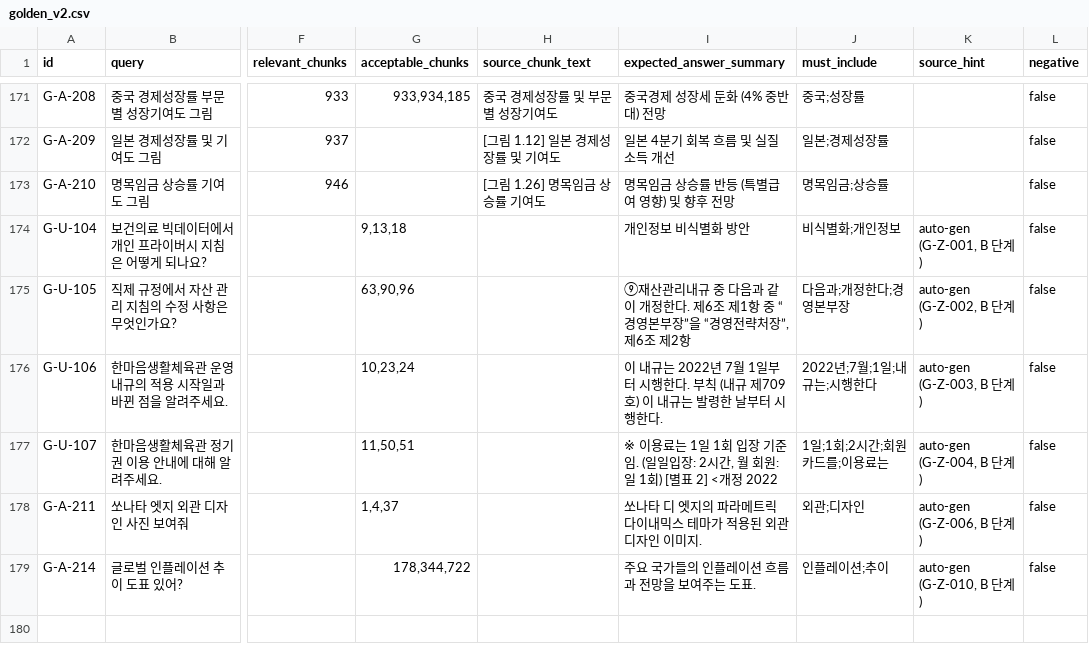
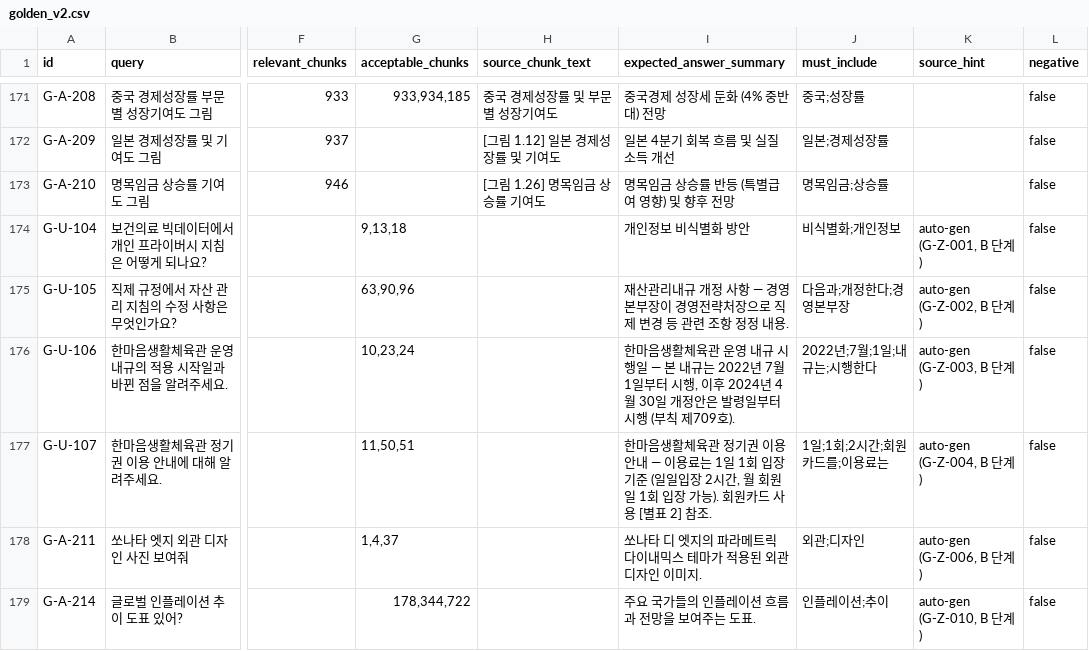
Before and after one commit to woongminKi/Jet-Rag, a CSV file: evals/golden_v2.csv, drawn as a sheet; only a part is shown, gaps mark what is left out; the diff names each change by its address in the sheet, - before the commit and + after, or states it on an @@ line.

Commit message:
fix(evals): G-U-105/106/107 expected_summary 정정 — chunk-text → 의미 요약
B 단계 (LLM 자동 생성) 후속 — 3 row 의 expected_answer_summary 자리에
chunk-text 가 채워진 문제 fix. RAGAS judge (faithfulness, answer_relevancy)
가 더 의미있는 ground truth 와 비교 가능하도록 정정.

정정 (3 cells):
- G-U-105 (직제규정 자산관리): chunk text → "재산관리내규 개정 사항 —
  경영본부장이 경영전략처장으로 직제 변경 등 관련 조항 정정 내용."
- G-U-106 (한마음 시행일): chunk text → "한마음생활체육관 운영 내규
  시행일 — 본 내규는 2022년 7월 1일부터 시행, 이후 2024년 4월 30일
  개정안은 발령일부터 시행 (부칙 제709호)."
- G-U-107 (한마음 정기권): chunk text → "한마음생활체육관 정기권
  이용 안내 — 이용료는 1일 1회 입장 기준 (일일입장 2시간, 월 회원
  일 1회 입장 가능). 회원카드 사용 [별표 2] 참조."

KEEP (이미 적절한 summary):
- G-U-104 ("개인정보 비식별화 방안") — 짧지만 명확
- G-A-211/214 — 의미 요약 형태 정상

CSV 178 row 무결성 ✅ (3 cells 변경, schema 변동 X).
단위 테스트 814 OK / 회귀 0.
누적 cost 변동 0.

직접 측정은 별도 sprint (RAGAS n=30 재측정, cost ~$0.10) 시 검증.

다음 1순위 = TOC default ON 채택 결정 (사용자) 또는
generate_golden_rows.py prompt 강화 (cost 0, 0.5 day).

```diff
--- a/evals/golden_v2.csv
+++ b/evals/golden_v2.csv
-I175 (expected_answer_summary): ⑨재산관리내규 중 다음과 같이 개정한다. 제6조 제1항 중 “경영본부장”을 “경영전략처장”, 제6조 제2항
+I175 (expected_answer_summary): 재산관리내규 개정 사항 — 경영본부장이 경영전략처장으로 직제 변경 등 관련 조항 정정 내용.
-I176 (expected_answer_summary): 이 내규는 2022년 7월 1일부터 시행한다. 부칙 (내규 제709호) 이 내규는 발령한 날부터 시행한다.
+I176 (expected_answer_summary): 한마음생활체육관 운영 내규 시행일 — 본 내규는 2022년 7월 1일부터 시행, 이후 2024년 4월 30일 개정안은 발령일부터 시행 (부칙 제709호).
-I177 (expected_answer_summary): ※ 이용료는 1일 1회 입장 기준임. (일일입장: 2시간, 월 회원: 일 1회) [별표 2] <개정 2022
+I177 (expected_answer_summary): 한마음생활체육관 정기권 이용 안내 — 이용료는 1일 1회 입장 기준 (일일입장 2시간, 월 회원 일 1회 입장 가능). 회원카드 사용 [별표 2] 참조.
```
Also changed, not shown: 1 other file.
